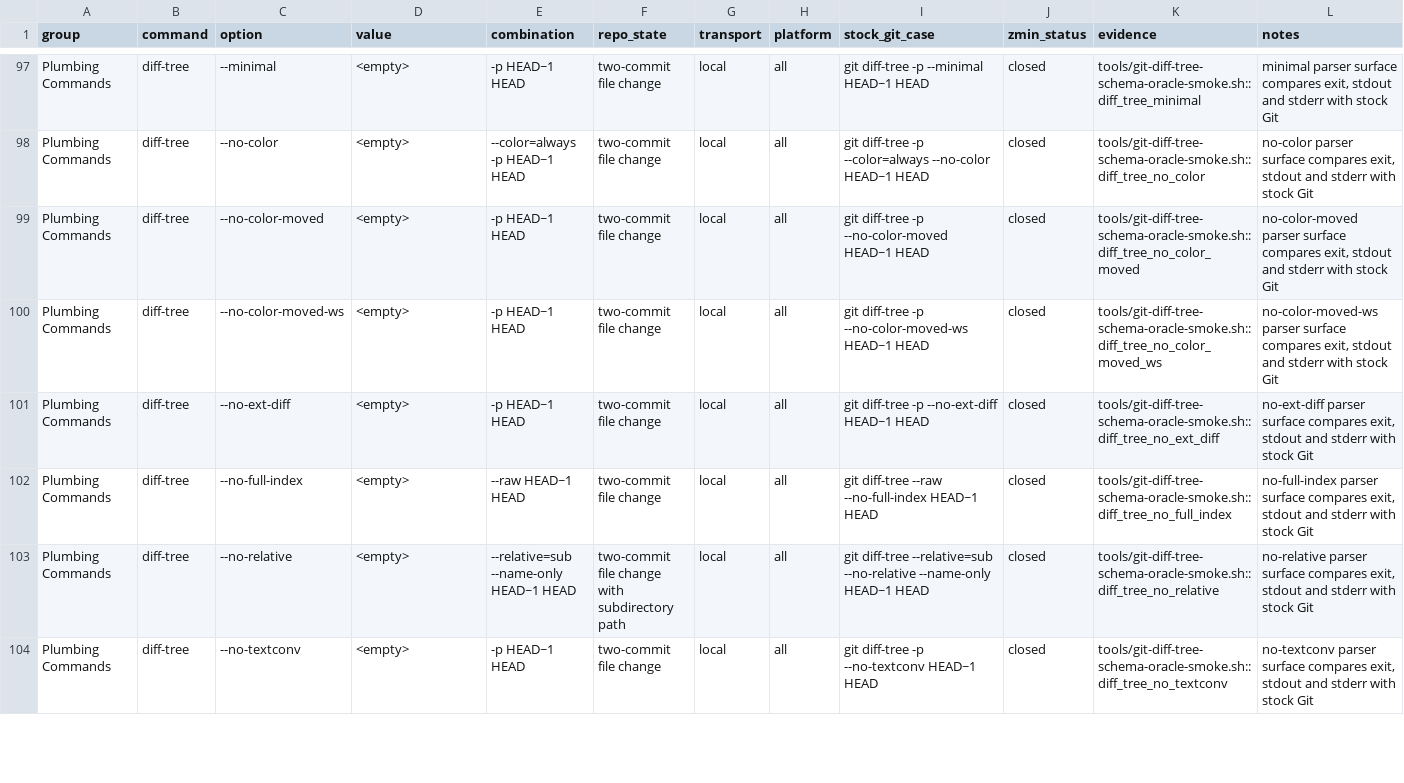
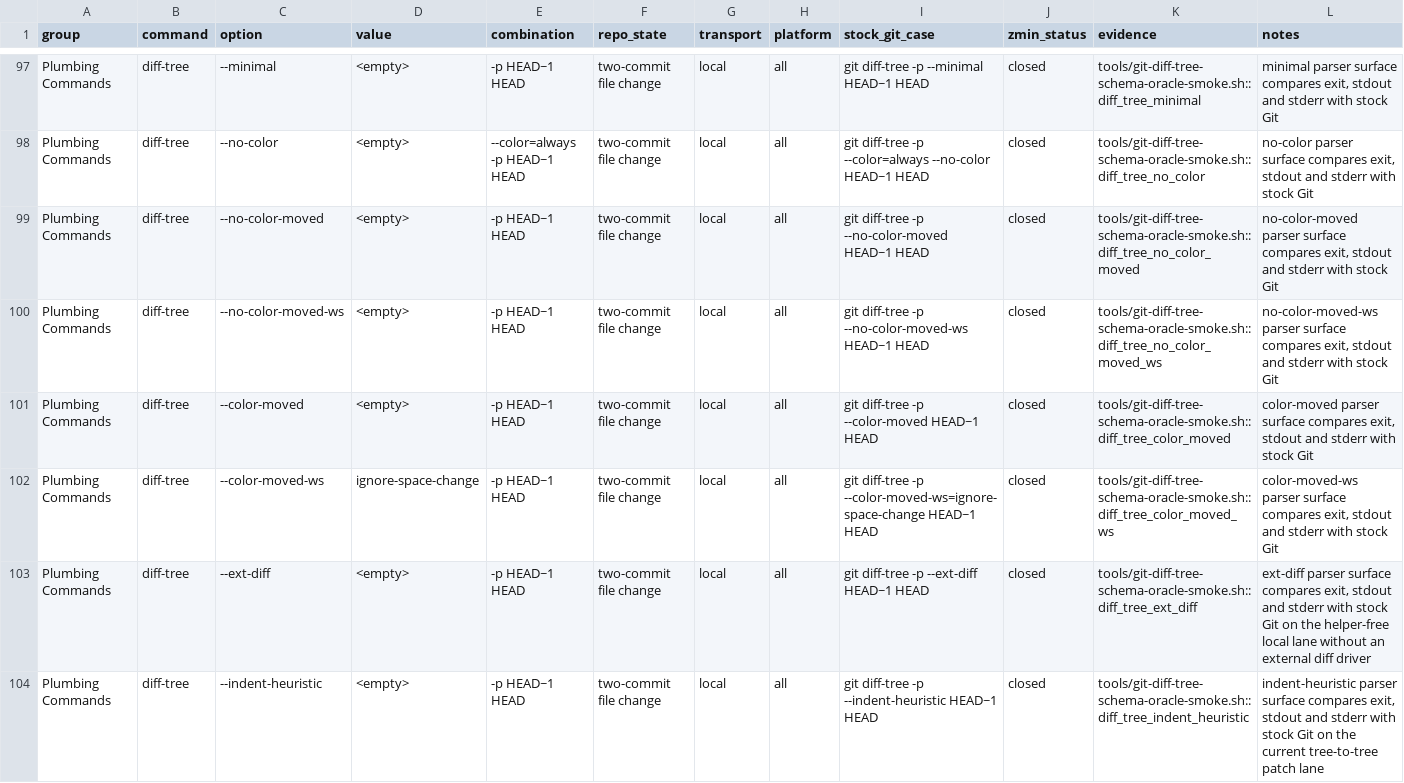
Before and after one commit to dschewchenko/zmin, a TSV file: docs/cli/matrices/diff_tree_v2_47.tsv, drawn as a sheet; only a part is shown, gaps mark what is left out; the shorter side is filled out with more unchanged rows; the diff covers the shown part only.

Commit message:
feat: expand diff family schema coverage

```diff
--- a/docs/cli/matrices/diff_tree_v2_47.tsv
+++ b/docs/cli/matrices/diff_tree_v2_47.tsv
@@ -100 +100,5 @@ Plumbing Commands	diff-tree	--no-color-moved	<empty>	-p HEAD~1 HEAD	two-commit f
 Plumbing Commands	diff-tree	--no-color-moved-ws	<empty>	-p HEAD~1 HEAD	two-commit file change	local	all	git diff-tree -p --no-color-moved-ws HEAD~1 HEAD	closed	tools/git-diff-tree-schema-oracle-smoke.sh::diff_tree_no_color_moved_ws	no-color-moved-ws parser surface compares exit, stdout and stderr with stock Git
+Plumbing Commands	diff-tree	--color-moved	<empty>	-p HEAD~1 HEAD	two-commit file change	local	all	git diff-tree -p --color-moved HEAD~1 HEAD	closed	tools/git-diff-tree-schema-oracle-smoke.sh::diff_tree_color_moved	color-moved parser surface compares exit, stdout and stderr with stock Git
+Plumbing Commands	diff-tree	--color-moved-ws	ignore-space-change	-p HEAD~1 HEAD	two-commit file change	local	all	git diff-tree -p --color-moved-ws=ignore-space-change HEAD~1 HEAD	closed	tools/git-diff-tree-schema-oracle-smoke.sh::diff_tree_color_moved_ws	color-moved-ws parser surface compares exit, stdout and stderr with stock Git
+Plumbing Commands	diff-tree	--ext-diff	<empty>	-p HEAD~1 HEAD	two-commit file change	local	all	git diff-tree -p --ext-diff HEAD~1 HEAD	closed	tools/git-diff-tree-schema-oracle-smoke.sh::diff_tree_ext_diff	ext-diff parser surface compares exit, stdout and stderr with stock Git on the helper-free local lane without an external diff driver
+Plumbing Commands	diff-tree	--indent-heuristic	<empty>	-p HEAD~1 HEAD	two-commit file change	local	all	git diff-tree -p --indent-heuristic HEAD~1 HEAD	closed	tools/git-diff-tree-schema-oracle-smoke.sh::diff_tree_indent_heuristic	indent-heuristic parser surface compares exit, stdout and stderr with stock Git on the current tree-to-tree patch lane
```
Also changed, not shown: 4 added rows elsewhere in this file, docs/cli/census/command_progress.tsv, docs/cli/census/remaining_to_fix_or_verify.tsv, 14 other files.
